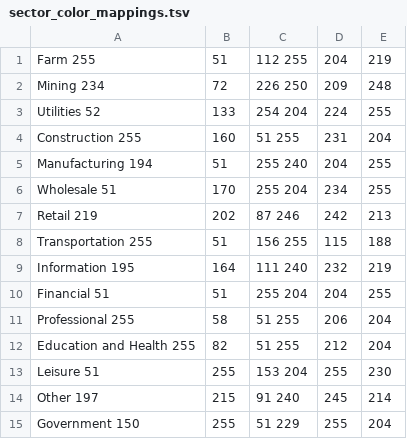
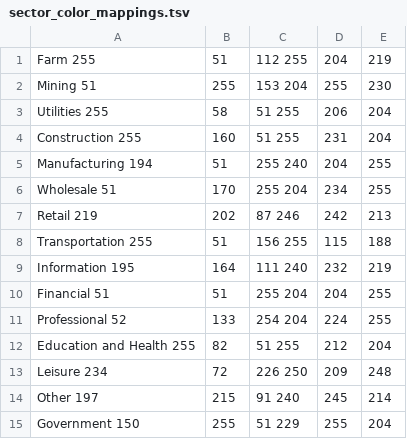
Before and after one commit to calacademy-research/CASES, a TSV file: visualization/sector_color_mappings.tsv, drawn as a sheet; removed rows and columns are numbered as before the commit, all else as after; the diff names each change by its address in the sheet, - before the commit and + after, or states it on an @@ line.

Commit message:
Update sector_color_mappings.tsv

```diff
--- a/visualization/sector_color_mappings.tsv
+++ b/visualization/sector_color_mappings.tsv
-row 2: Mining 234 | 72 | 226 250 | 209 | 248
-row 3: Utilities 52 | 133 | 254 204 | 224 | 255
+row 2: Mining 51 | 255 | 153 204 | 255 | 230
+row 3: Utilities 255 | 58 | 51 255 | 206 | 204
-row 11: Professional 255 | 58 | 51 255 | 206 | 204
+row 11: Professional 52 | 133 | 254 204 | 224 | 255
-row 13: Leisure 51 | 255 | 153 204 | 255 | 230
+row 13: Leisure 234 | 72 | 226 250 | 209 | 248
```
